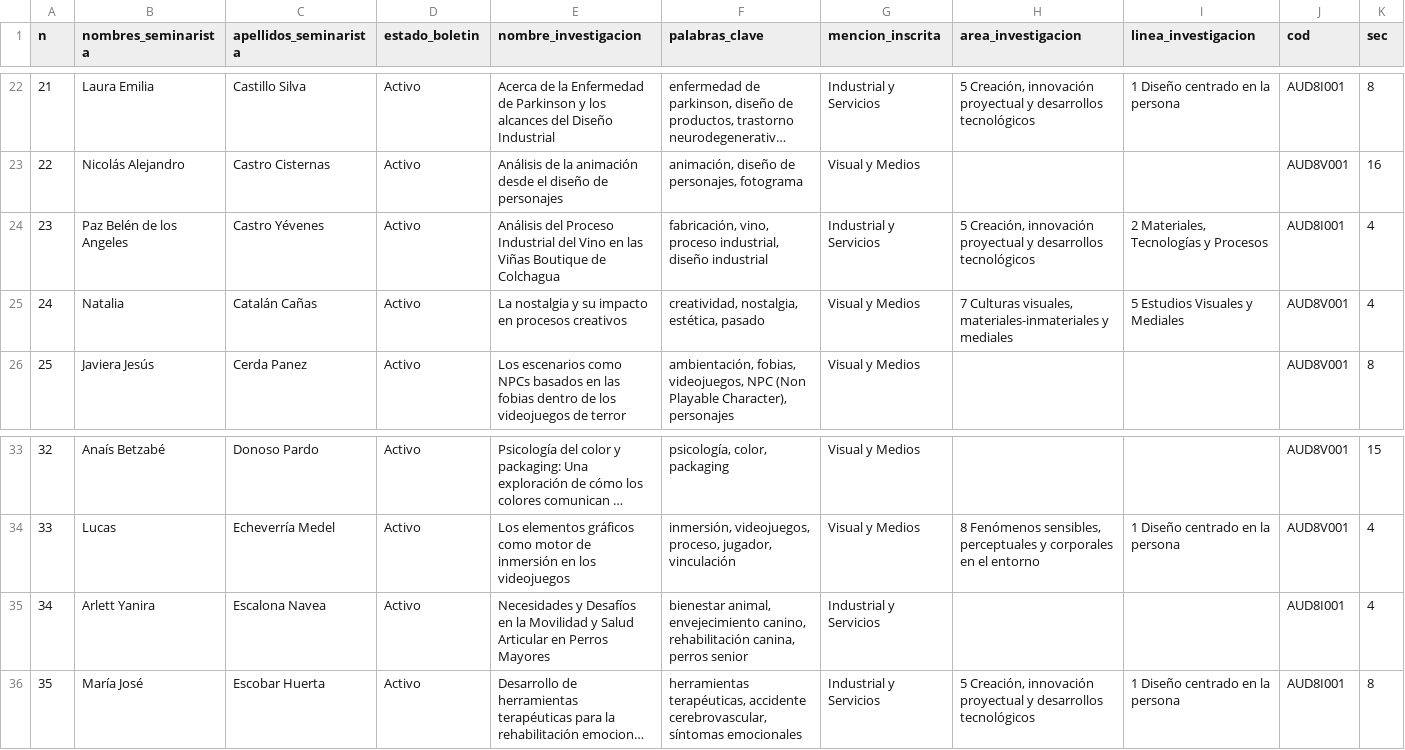
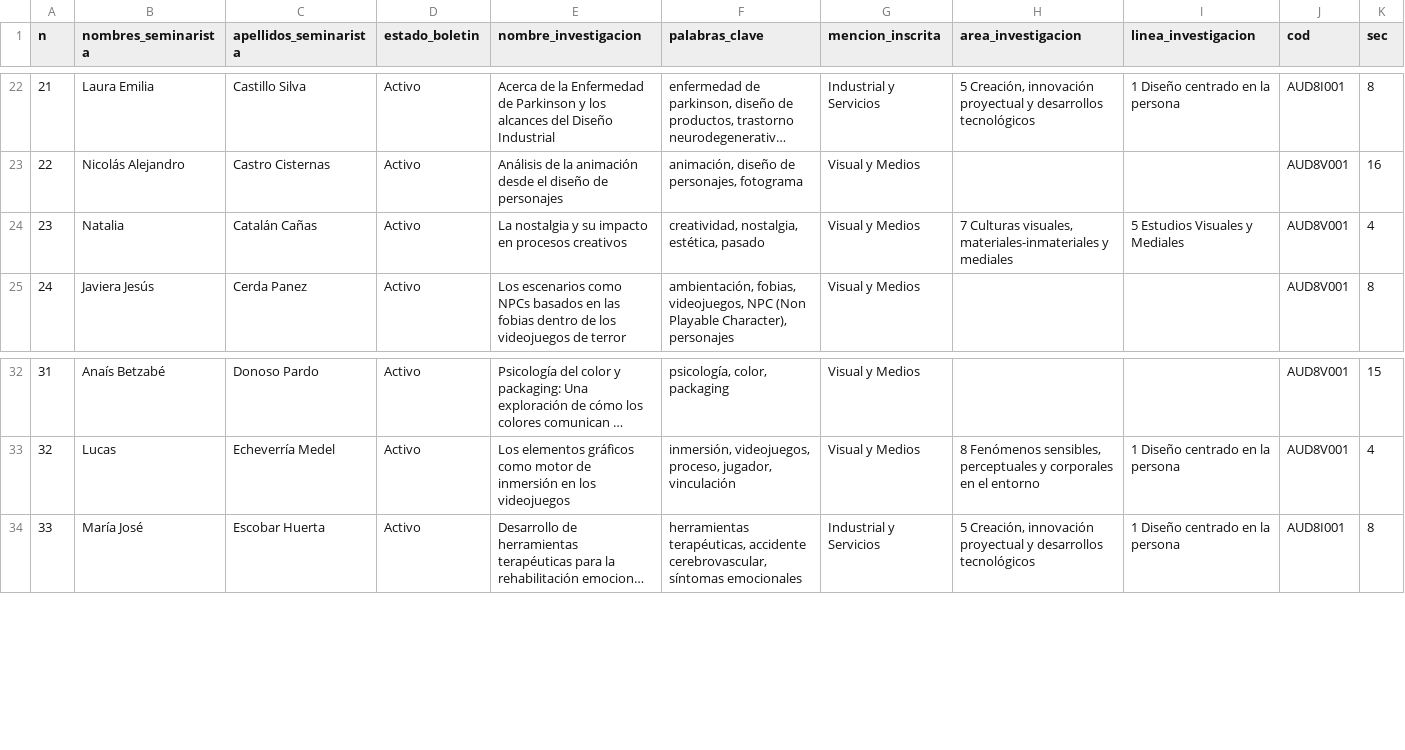
Before and after one commit to disenouchile/seminarios, a CSV file: participan.csv, drawn as a sheet; only a part is shown, gaps mark what is left out; long unchanged cells end in …; removed rows and columns are numbered as before the commit, all else as after; rows hold the shown columns only; the diff names each change by its address in the sheet, - before the commit and + after, or states it on an @@ line.

Commit message:
Add files via upload

```diff
--- a/participan.csv
+++ b/participan.csv
-row 24: 23 | Paz Belén de los Angeles | Castro Yévenes | Activo | Análisis del Proceso Industrial del Vino en las Viñas Boutique de Colchagua | fabricación, vino, proceso industrial, diseño industrial | Industrial y Servicios | 5 Creación, innovación proyectual y desarrollos tecnológicos | 2 Materiales, Tecnologías y Procesos | AUD8I001 | 4
@@ column A (n) renumbered from row 24 down @@
-row 35: 34 | Arlett Yanira | Escalona Navea | Activo | Necesidades y Desafíos en la Movilidad y Salud Articular en Perros Mayores | bienestar animal, envejecimiento canino, rehabilitación canina, perros senior | Industrial y Servicios |  |  | AUD8I001 | 4
```
